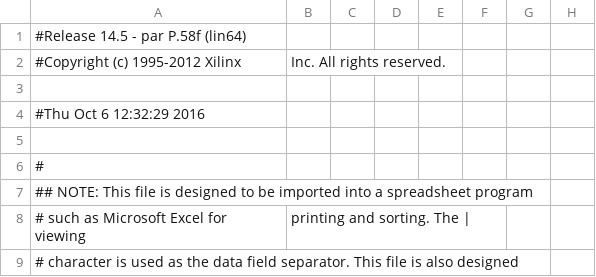
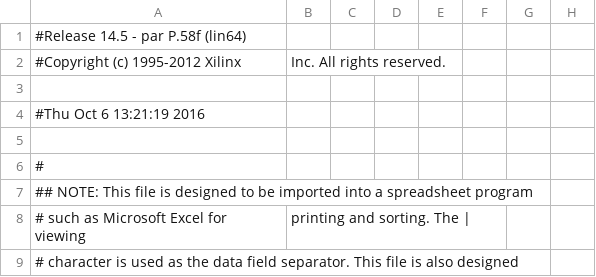
Before and after one commit to deyan-levski/jcfpga, a CSV file: LX150/ADC_CTRL_pad.csv, drawn as a sheet; only a part is shown; the diff names each change by its address in the sheet, - before the commit and + after, or states it on an @@ line.

```diff
--- a/LX150/ADC_CTRL_pad.csv
+++ b/LX150/ADC_CTRL_pad.csv
-A4: #Thu Oct 6 12:32:29 2016
+A4: #Thu Oct 6 13:21:19 2016
```
Also changed, not shown: 46 other files.
